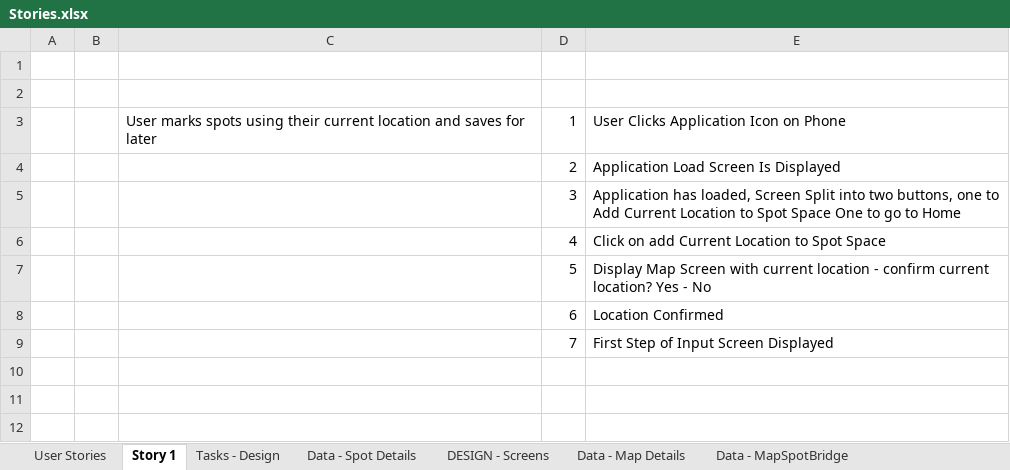
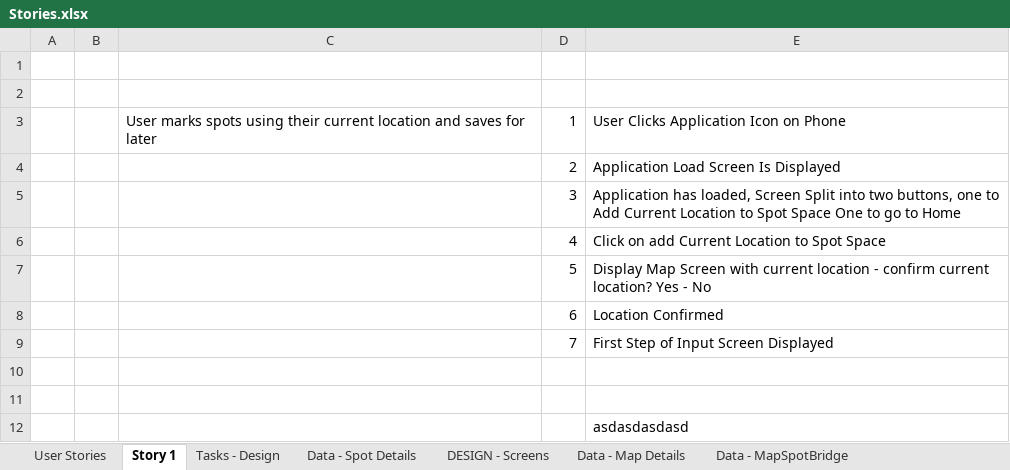
Before and after one commit to davidmilward/websites, an Excel workbook: Lyngr.COM/Requirements/Stories.xlsx, sheet Story 1, drawn as a sheet; values as stored, in another font and other column widths than the file's, no borders; the diff names each change by its address in the sheet, - before the commit and + after, or states it on an @@ line.

Commit message:
test lianne commit

```diff
--- a/Lyngr.COM/Requirements/Stories.xlsx (sheet Story 1)
+++ b/Lyngr.COM/Requirements/Stories.xlsx (sheet Story 1)
+row 10: (empty)
+row 11: (empty)
+row 12:  |  |  |  | asdasdasdasd
```
